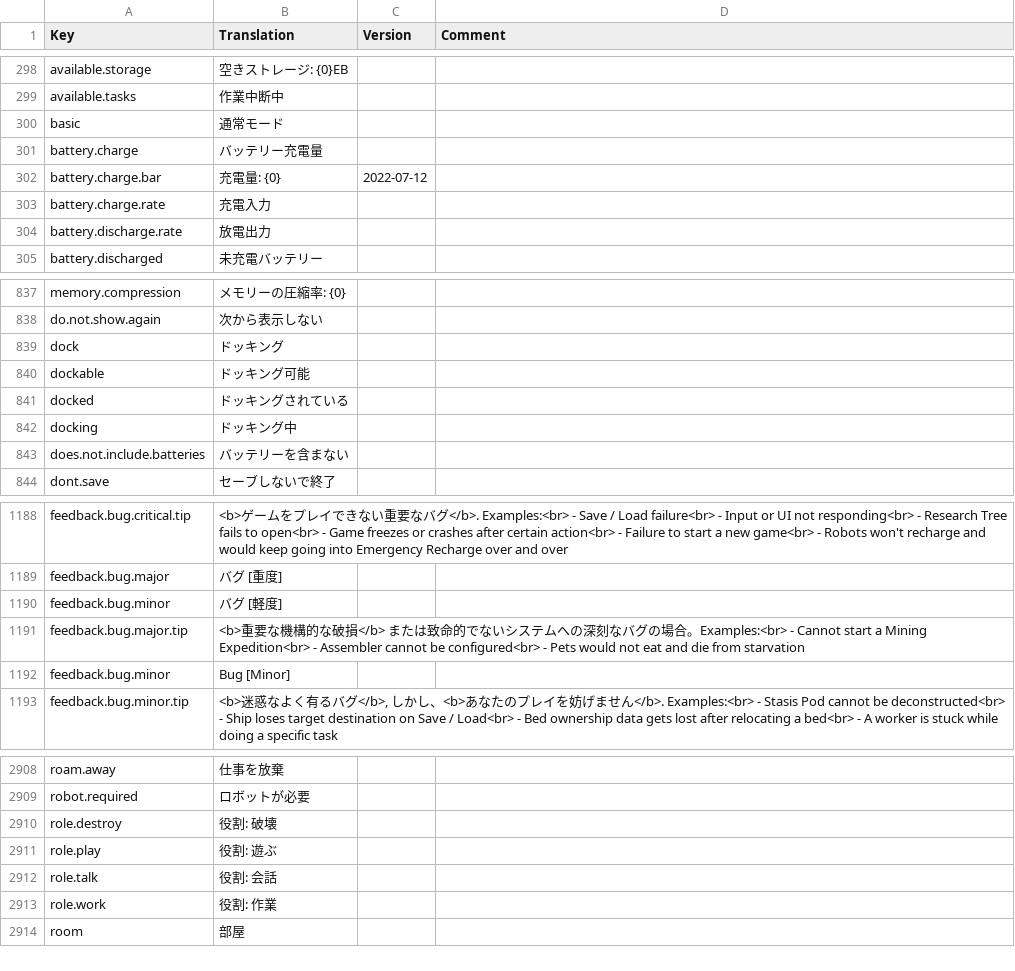
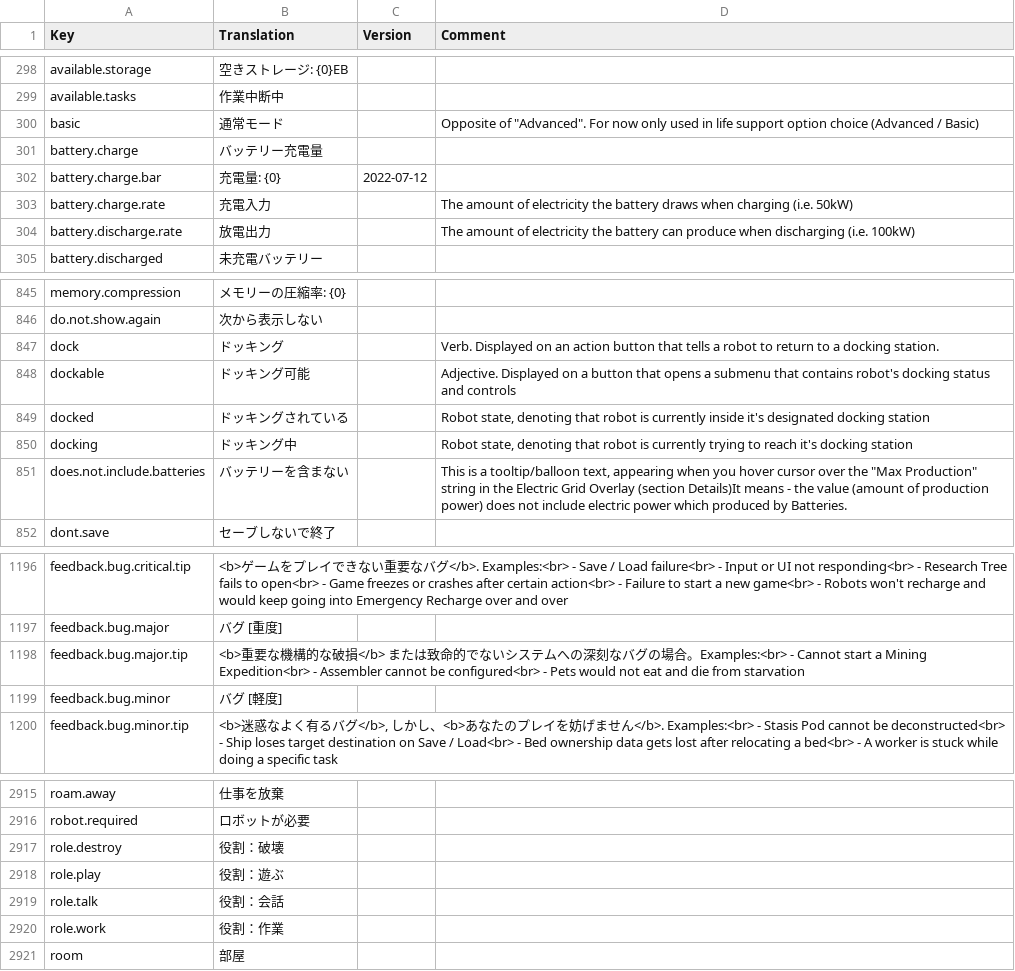
Before and after one commit to kodolinija/stardeus-translations, a CSV file: Translations/Japanese.csv, drawn as a sheet; only a part is shown, gaps mark what is left out; the diff covers the shown part only.

Commit message:
Update Japanese.csv
Delete double key
reverted comment to original
Update outdated information
Matched rows and keys in English.csv and Japanese.csv

```diff
--- a/Translations/Japanese.csv
+++ b/Translations/Japanese.csv
@@ -299,7 +299,7 @@ available.storage,空きストレージ: {0}EB,,
 available.tasks,作業中断中,,
-basic,通常モード,,
+basic,通常モード,,"Opposite of ""Advanced"". For now only used in life support option choice (Advanced / Basic)"
 battery.charge,バッテリー充電量,,
 battery.charge.bar,充電量: {0},2022-07-12,
-battery.charge.rate,充電入力,,
-battery.discharge.rate,放電出力,,
+battery.charge.rate,充電入力,,The amount of electricity the battery draws when charging (i.e. 50kW)
+battery.discharge.rate,放電出力,,The amount of electricity the battery can produce when discharging (i.e. 100kW)
 battery.discharged,未充電バッテリー,,
@@ -838,7 +846,7 @@ memory.compression,メモリーの圧縮率: {0},,
 do.not.show.again,次から表示しない,,
-dock,ドッキング,,
-dockable,ドッキング可能,,
-docked,ドッキングされている,,
-docking,ドッキング中,,
-does.not.include.batteries,バッテリーを含まない,,
+dock,ドッキング,,Verb. Displayed on an action button that tells a robot to return to a docking station.
+dockable,ドッキング可能,,Adjective. Displayed on a button that opens a submenu that contains robot's docking status and controls
+docked,ドッキングされている,,"Robot state, denoting that robot is currently inside it's designated docking station"
+docking,ドッキング中,,"Robot state, denoting that robot is currently trying to reach it's docking station"
+does.not.include.batteries,バッテリーを含まない,,"This is a tooltip/balloon text, appearing when you hover cursor over the ""Max Production"" string in the Electric Grid Overlay (section Details)It means - the value (amount of production power) does not include electric power which produced by Batteries."
 dont.save,セーブしないで終了,,
@@ -1189,5 +1197,4 @@ feedback.bug.critical.tip,<b>ゲームをプレイできない重要なバグ</b
 feedback.bug.major,バグ [重度],,
-feedback.bug.minor,バグ [軽度],,
 feedback.bug.major.tip,<b>重要な機構的な破損</b> または致命的でないシステムへの深刻なバグの場合。Examples:<br> - Cannot start a Mining Expedition<br> - Assembler cannot be configured<br> - Pets would not eat and die from starvation,,
-feedback.bug.minor,Bug [Minor],,
+feedback.bug.minor,バグ [軽度],,
 feedback.bug.minor.tip,"<b>迷惑なよく有るバグ</b>, しかし、<b>あなたのプレイを妨げません</b>. Examples:<br> - Stasis Pod cannot be deconstructed<br> - Ship loses target destination on Save / Load<br> - Bed ownership data gets lost after relocating a bed<br> - A worker is stuck while doing a specific task",,
@@ -2909,6 +2920,6 @@ roam.away,仕事を放棄,,
 robot.required,ロボットが必要,,
-role.destroy,役割: 破壊,,
-role.play,役割: 遊ぶ,,
-role.talk,役割: 会話,,
-role.work,役割: 作業,,
+role.destroy,役割：破壊,,
+role.play,役割：遊ぶ,,
+role.talk,役割：会話,,
+role.work,役割：作業,,
 room,部屋,,
```
Also changed, not shown: 8 added rows, 2 moved rows and 64 edited cells elsewhere in this file.
